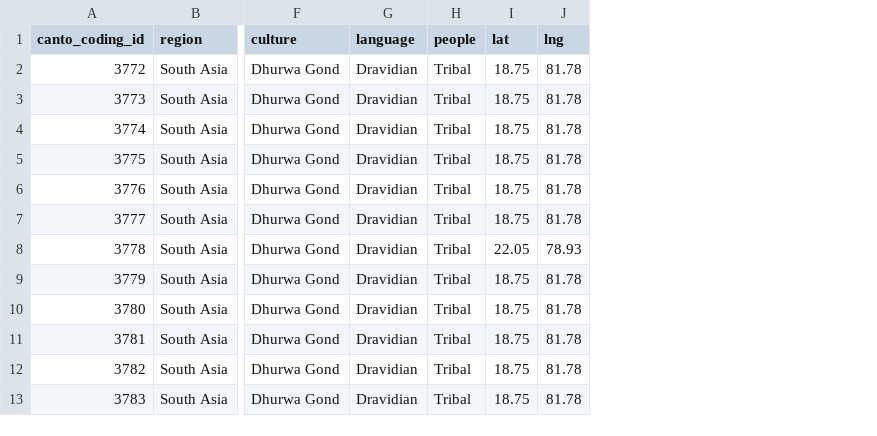
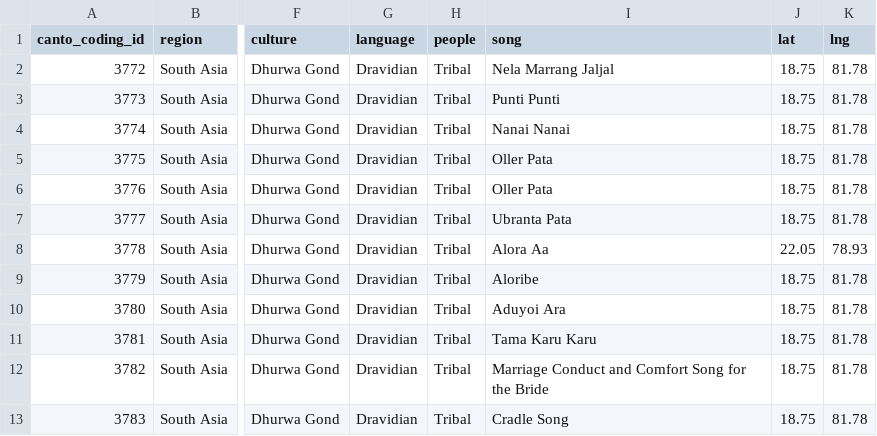
Before and after one commit to comp-music-lab/sfc-journal-2020, a CSV file: data/north_india_full.csv, drawn as a sheet; only a part is shown, gaps mark what is left out; the diff names each change by its address in the sheet, - before the commit and + after, or states it on an @@ line.

```diff
--- a/data/north_india_full.csv
+++ b/data/north_india_full.csv
+column I (song), rows 2-13: Nela Marrang Jaljal | Punti Punti | Nanai Nanai | Oller Pata | Oller Pata | Ubranta Pata | Alora Aa | Aloribe | Aduyoi Ara | Tama Karu Karu | Marriage Conduct and Comfort Song for the Bride | Cradle Song
```
Also changed, not shown: data/all_india_full.csv, data/south_india_full.csv, 19 other files.
